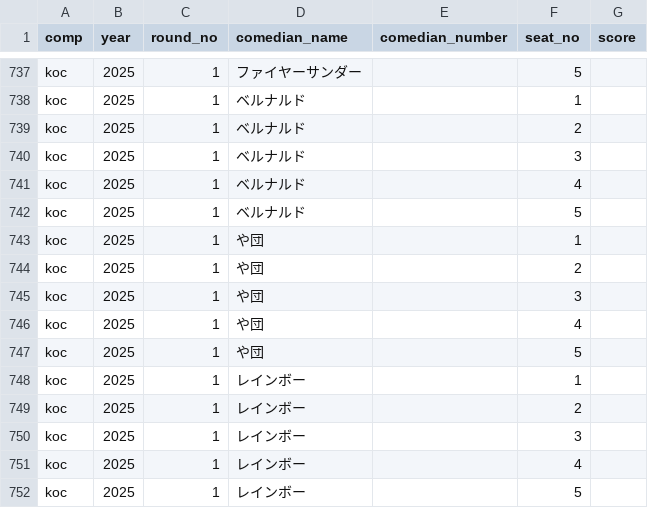
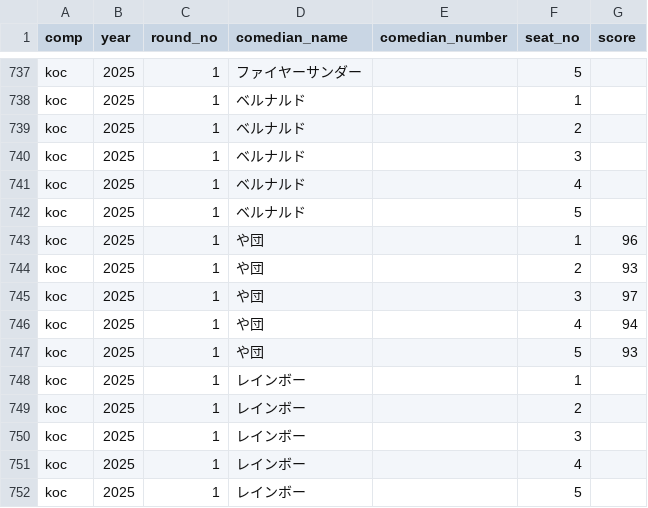
Before and after one commit to gmmtea/owarai-data, a CSV file: seed_csv/judge_scores.csv, drawn as a sheet; only a part is shown, gaps mark what is left out.

```diff
--- a/seed_csv/judge_scores.csv
+++ b/seed_csv/judge_scores.csv
@@ -742,7 +742,7 @@ koc,2025,1,ベルナルド,,4,
 koc,2025,1,ベルナルド,,5,
-koc,2025,1,や団,,1,
-koc,2025,1,や団,,2,
-koc,2025,1,や団,,3,
-koc,2025,1,や団,,4,
-koc,2025,1,や団,,5,
+koc,2025,1,や団,,1,96
+koc,2025,1,や団,,2,93
+koc,2025,1,や団,,3,97
+koc,2025,1,や団,,4,94
+koc,2025,1,や団,,5,93
 koc,2025,1,レインボー,,1,
```
Also changed, not shown: seed_csv/final_results.csv, 1 other file.
